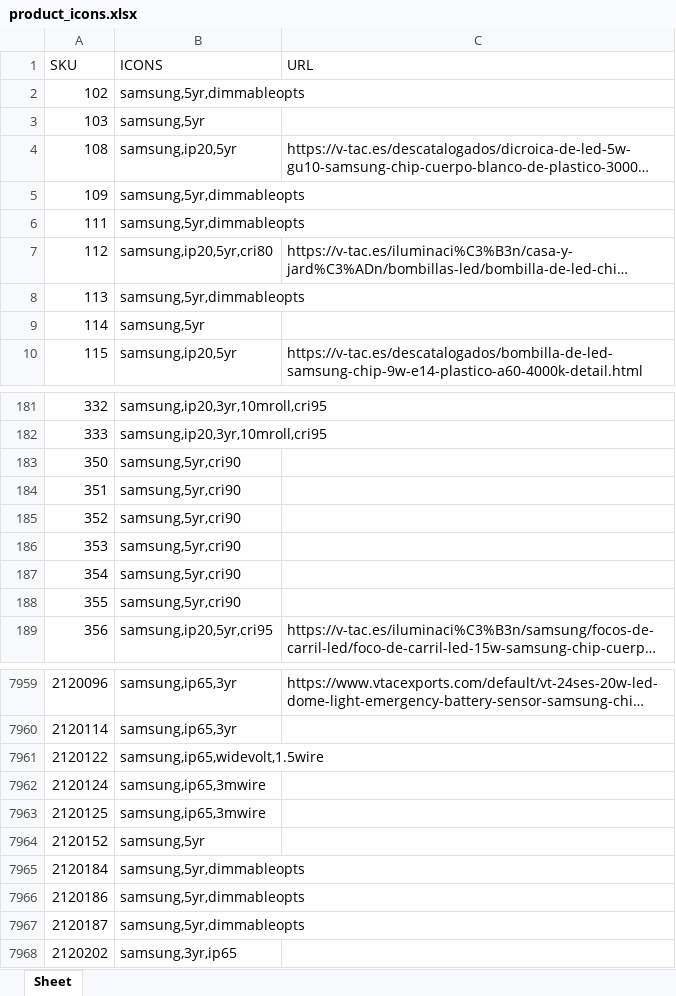
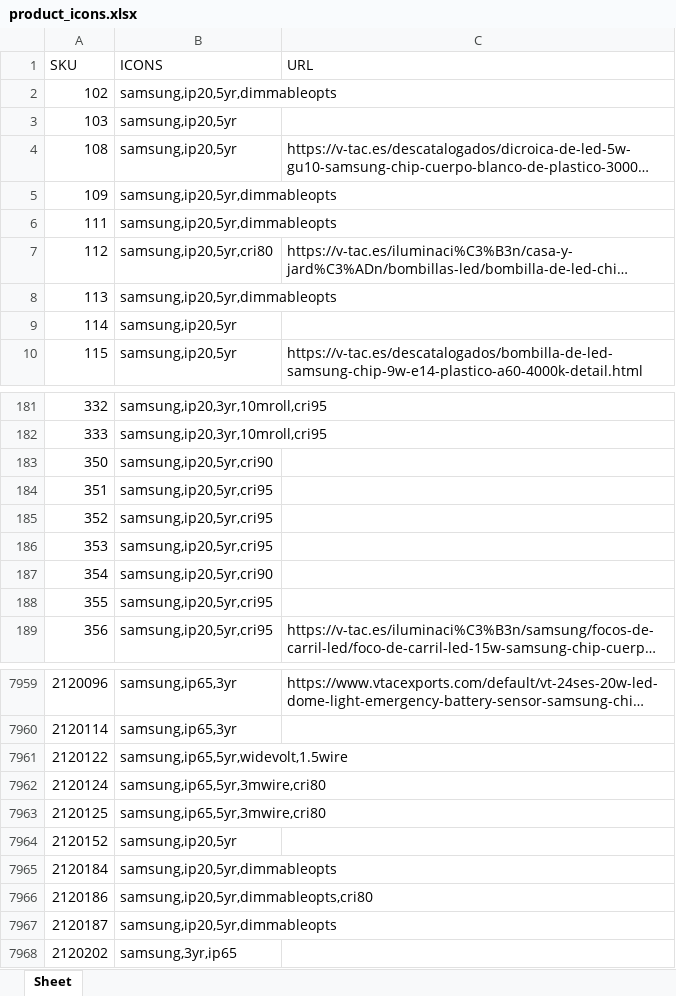
Before and after one commit to djxmeel/optima-scrapper, an Excel workbook: data/common/excel/product_icons.xlsx, sheet Sheet, drawn as a sheet; only a part is shown, gaps mark what is left out; long unchanged cells end in …; values as stored, in another font and other column widths than the file's, no cell formats; the diff covers the shown part only; the diff names each change by its address in the sheet, - before the commit and + after, or states it on an @@ line.

```diff
--- a/data/common/excel/product_icons.xlsx (sheet Sheet)
+++ b/data/common/excel/product_icons.xlsx (sheet Sheet)
-B2 (ICONS): samsung,5yr,dimmableopts
+B2 (ICONS): samsung,ip20,5yr,dimmableopts
-B3 (ICONS): samsung,5yr
+B3 (ICONS): samsung,ip20,5yr
-B5:B6 (ICONS): samsung,5yr,dimmableopts
+B5:B6 (ICONS): samsung,ip20,5yr,dimmableopts
-B8 (ICONS): samsung,5yr,dimmableopts
+B8 (ICONS): samsung,ip20,5yr,dimmableopts
-B9 (ICONS): samsung,5yr
+B9 (ICONS): samsung,ip20,5yr
-B183 (ICONS): samsung,5yr,cri90
+B183 (ICONS): samsung,ip20,5yr,cri90
-B184:B186 (ICONS): samsung,5yr,cri90
+B184:B186 (ICONS): samsung,ip20,5yr,cri95
-B187 (ICONS): samsung,5yr,cri90
+B187 (ICONS): samsung,ip20,5yr,cri90
-B188 (ICONS): samsung,5yr,cri90
+B188 (ICONS): samsung,ip20,5yr,cri95
-B7961 (ICONS): samsung,ip65,widevolt,1.5wire
+B7961 (ICONS): samsung,ip65,5yr,widevolt,1.5wire
-B7962:B7963 (ICONS): samsung,ip65,3mwire
+B7962:B7963 (ICONS): samsung,ip65,5yr,3mwire,cri80
-B7964 (ICONS): samsung,5yr
+B7964 (ICONS): samsung,ip20,5yr
-B7965 (ICONS): samsung,5yr,dimmableopts
+B7965 (ICONS): samsung,ip20,5yr,dimmableopts
-B7966 (ICONS): samsung,5yr,dimmableopts
+B7966 (ICONS): samsung,ip20,5yr,dimmableopts,cri80
-B7967 (ICONS): samsung,5yr,dimmableopts
+B7967 (ICONS): samsung,ip20,5yr,dimmableopts
```
Also changed, not shown: 64 edited cells elsewhere in this sheet, cell formats.
